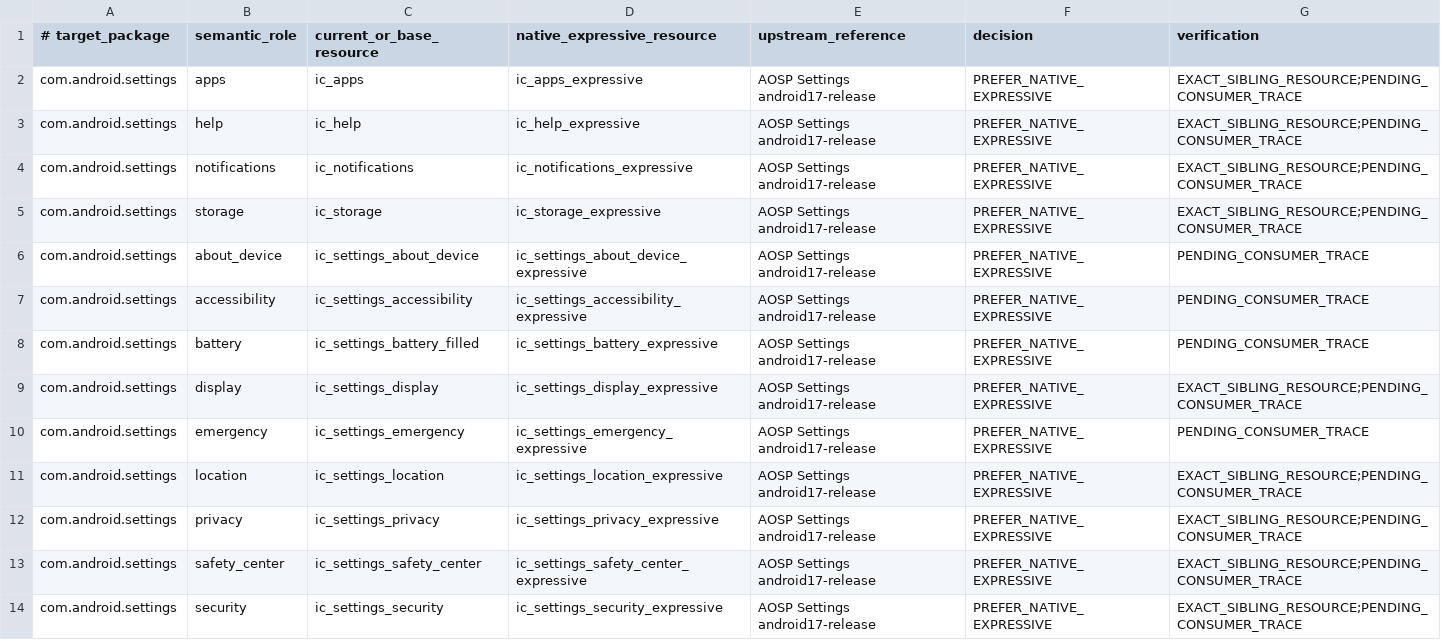
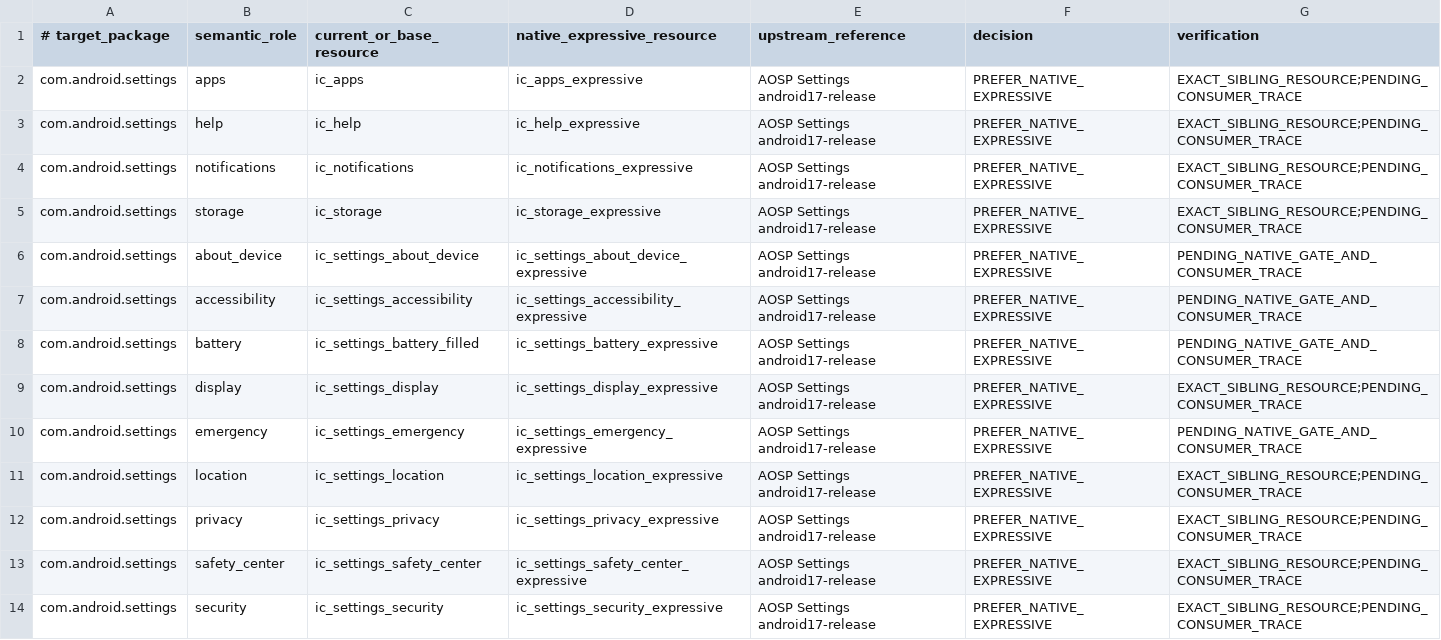
Before and after one commit to Zhanfg/ColorOS-Monet, a TSV file: compat/material-symbols/native_expressive_map.tsv, drawn as a sheet; only a part is shown; the diff covers the shown part only.

Commit message:
Map native Settings Expressive layout selection gate

```diff
--- a/compat/material-symbols/native_expressive_map.tsv
+++ b/compat/material-symbols/native_expressive_map.tsv
@@ -5,7 +5,7 @@ com.android.settings	notifications	ic_notifications	ic_notifications_expressive
 com.android.settings	storage	ic_storage	ic_storage_expressive	AOSP Settings android17-release	PREFER_NATIVE_EXPRESSIVE	EXACT_SIBLING_RESOURCE;PENDING_CONSUMER_TRACE
-com.android.settings	about_device	ic_settings_about_device	ic_settings_about_device_expressive	AOSP Settings android17-release	PREFER_NATIVE_EXPRESSIVE	PENDING_CONSUMER_TRACE
-com.android.settings	accessibility	ic_settings_accessibility	ic_settings_accessibility_expressive	AOSP Settings android17-release	PREFER_NATIVE_EXPRESSIVE	PENDING_CONSUMER_TRACE
-com.android.settings	battery	ic_settings_battery_filled	ic_settings_battery_expressive	AOSP Settings android17-release	PREFER_NATIVE_EXPRESSIVE	PENDING_CONSUMER_TRACE
+com.android.settings	about_device	ic_settings_about_device	ic_settings_about_device_expressive	AOSP Settings android17-release	PREFER_NATIVE_EXPRESSIVE	PENDING_NATIVE_GATE_AND_CONSUMER_TRACE
+com.android.settings	accessibility	ic_settings_accessibility	ic_settings_accessibility_expressive	AOSP Settings android17-release	PREFER_NATIVE_EXPRESSIVE	PENDING_NATIVE_GATE_AND_CONSUMER_TRACE
+com.android.settings	battery	ic_settings_battery_filled	ic_settings_battery_expressive	AOSP Settings android17-release	PREFER_NATIVE_EXPRESSIVE	PENDING_NATIVE_GATE_AND_CONSUMER_TRACE
 com.android.settings	display	ic_settings_display	ic_settings_display_expressive	AOSP Settings android17-release	PREFER_NATIVE_EXPRESSIVE	EXACT_SIBLING_RESOURCE;PENDING_CONSUMER_TRACE
-com.android.settings	emergency	ic_settings_emergency	ic_settings_emergency_expressive	AOSP Settings android17-release	PREFER_NATIVE_EXPRESSIVE	PENDING_CONSUMER_TRACE
+com.android.settings	emergency	ic_settings_emergency	ic_settings_emergency_expressive	AOSP Settings android17-release	PREFER_NATIVE_EXPRESSIVE	PENDING_NATIVE_GATE_AND_CONSUMER_TRACE
 com.android.settings	location	ic_settings_location	ic_settings_location_expressive	AOSP Settings android17-release	PREFER_NATIVE_EXPRESSIVE	EXACT_SIBLING_RESOURCE;PENDING_CONSUMER_TRACE
```
Also changed, not shown: 6 edited cells elsewhere in this file, 2 other files.
